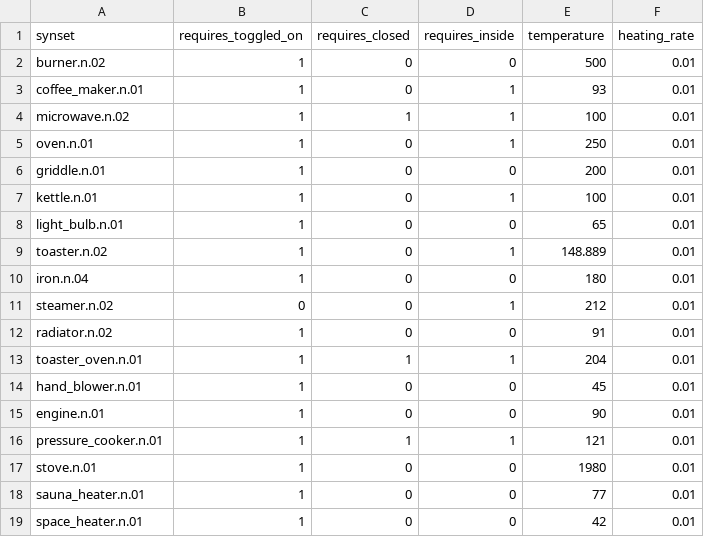
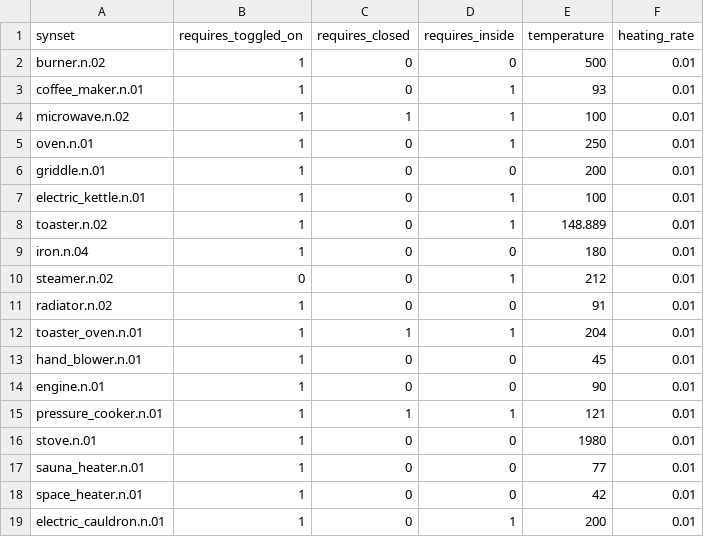
Before and after one commit to StanfordVL/bddl, a CSV file: bddl/generated_data/prop_param_annots/heatSource.csv, drawn as a sheet.

```diff
--- a/bddl/generated_data/prop_param_annots/heatSource.csv
+++ b/bddl/generated_data/prop_param_annots/heatSource.csv
@@ -6,4 +6,3 @@ oven.n.01,1,0,1,250,0.01
 griddle.n.01,1,0,0,200,0.01
-kettle.n.01,1,0,1,100,0.01
-light_bulb.n.01,1,0,0,65,0.01
+electric_kettle.n.01,1,0,1,100,0.01
 toaster.n.02,1,0,1,148.889,0.01
@@ -19 +18,2 @@ sauna_heater.n.01,1,0,0,77,0.01
 space_heater.n.01,1,0,0,42,0.01
+electric_cauldron.n.01,1,0,1,200,0.01
```
Also changed, not shown: bddl/generated_data/category_mapping.csv, bddl/generated_data/synsets.csv, 7 other files.
